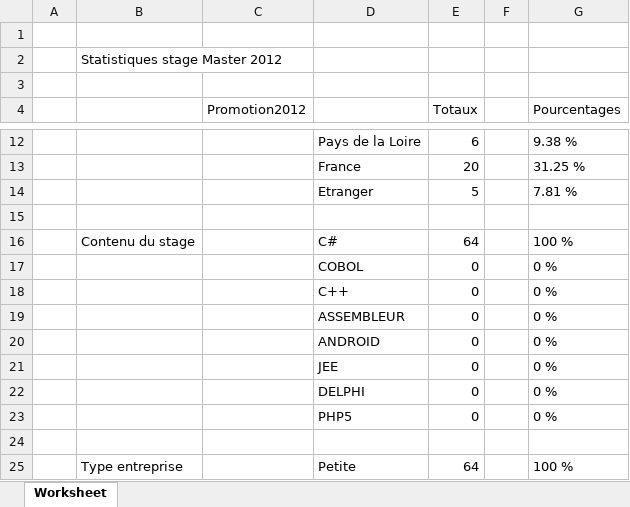
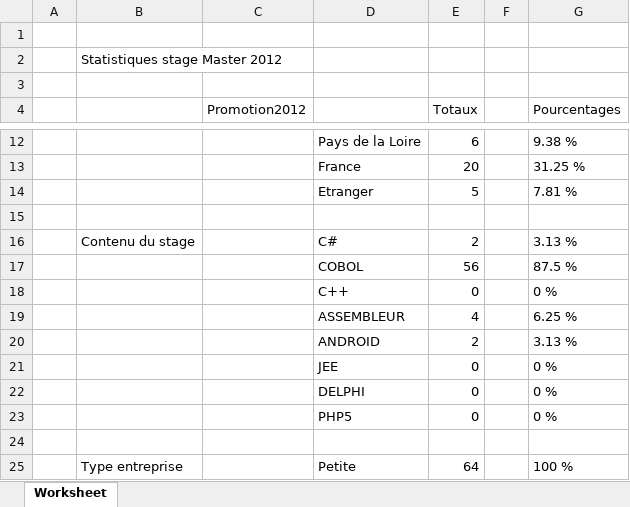
Before and after one commit to thethythy/site_stages, an Excel workbook: documents/statistiques/Statistiques_Master_2012.xlsx, sheet Worksheet, drawn as a sheet; only a part is shown, gaps mark what is left out; values as stored, in another font and other column widths than the file's, no borders; charts and pictures not drawn; removed rows and columns are numbered as before the commit, all else as after; the diff names each change by its address in the sheet, - before the commit and + after, or states it on an @@ line.

```diff
--- a/documents/statistiques/Statistiques_Master_2012.xlsx (sheet Worksheet)
+++ b/documents/statistiques/Statistiques_Master_2012.xlsx (sheet Worksheet)
-E16 (Totaux): 64
+E16 (Totaux): 2
-G16 (Pourcentages): 100 %
+G16 (Pourcentages): 3.13 %
-row 17:  |  |  | COBOL | 0 |  | 0 %
+row 17:  |  |  | COBOL | 56 |  | 87.5 %
-row 19:  |  |  | ASSEMBLEUR | 0 |  | 0 %
-row 20:  |  |  | ANDROID | 0 |  | 0 %
+row 19:  |  |  | ASSEMBLEUR | 4 |  | 6.25 %
+row 20:  |  |  | ANDROID | 2 |  | 3.13 %
```
Also changed, not shown: charts or pictures, documents/statistiques/Statistiques_M1_2013.xlsx, documents/statistiques/Statistiques_M2_2010.xlsx, 23 other files.
